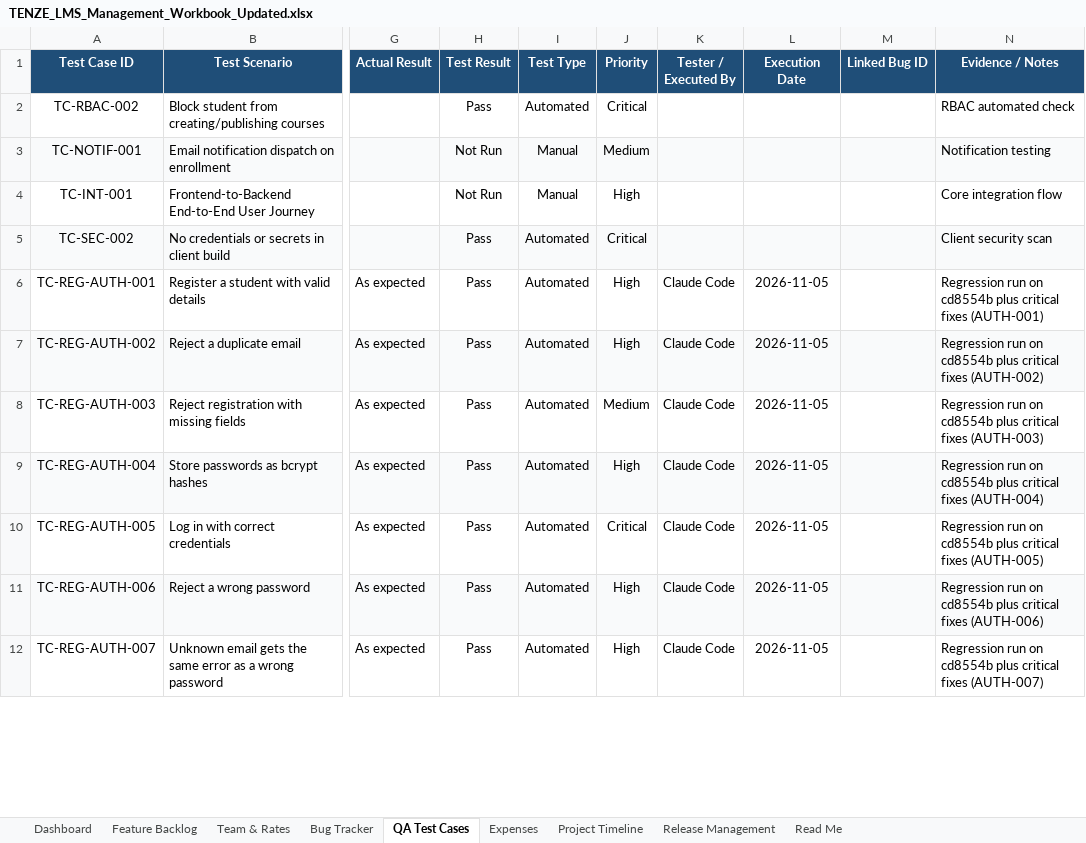
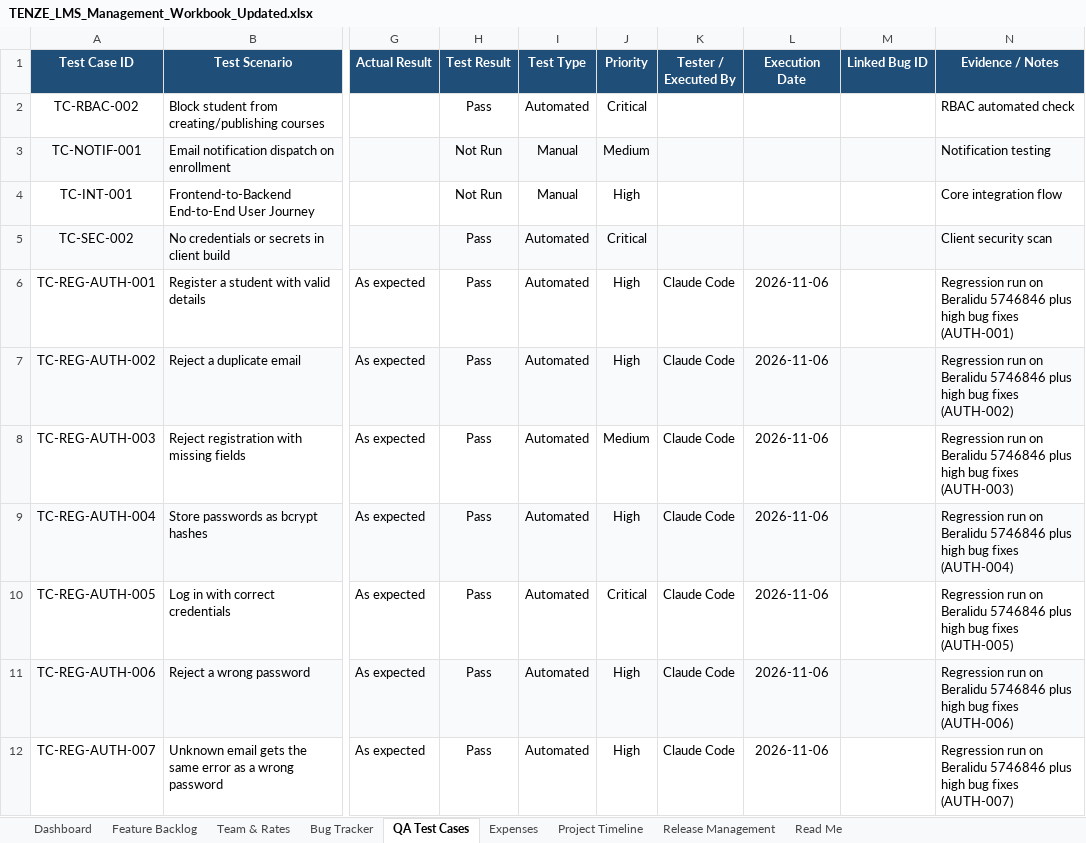
Before and after one commit to Dilshan-Nuwantha/LMS, an Excel workbook: qa/TENZE_LMS_Management_Workbook_Updated.xlsx, sheet QA Test Cases, drawn as a sheet; only a part is shown, gaps mark what is left out; values as stored, in another font and other column widths than the file's, no borders; conditional formats not drawn; the diff covers the shown part only; the diff names each change by its address in the sheet, - before the commit and + after, or states it on an @@ line.

```diff
--- a/qa/TENZE_LMS_Management_Workbook_Updated.xlsx (sheet QA Test Cases)
+++ b/qa/TENZE_LMS_Management_Workbook_Updated.xlsx (sheet QA Test Cases)
-L6:L12 (Execution Date): 2026-11-05
+L6:L12 (Execution Date): 2026-11-06
-N6 (Evidence / Notes): …run on cd8554b plus critical fixes (AUTH-001)
+N6 (Evidence / Notes): …run on Beralidu 5746846 plus high bug fixes (AUTH-001)
-N7 (Evidence / Notes): …run on cd8554b plus critical fixes (AUTH-002)
+N7 (Evidence / Notes): …run on Beralidu 5746846 plus high bug fixes (AUTH-002)
-N8 (Evidence / Notes): …run on cd8554b plus critical fixes (AUTH-003)
+N8 (Evidence / Notes): …run on Beralidu 5746846 plus high bug fixes (AUTH-003)
-N9 (Evidence / Notes): …run on cd8554b plus critical fixes (AUTH-004)
+N9 (Evidence / Notes): …run on Beralidu 5746846 plus high bug fixes (AUTH-004)
-N10 (Evidence / Notes): …run on cd8554b plus critical fixes (AUTH-005)
+N10 (Evidence / Notes): …run on Beralidu 5746846 plus high bug fixes (AUTH-005)
-N11 (Evidence / Notes): …run on cd8554b plus critical fixes (AUTH-006)
+N11 (Evidence / Notes): …run on Beralidu 5746846 plus high bug fixes (AUTH-006)
-N12 (Evidence / Notes): …run on cd8554b plus critical fixes (AUTH-007)
+N12 (Evidence / Notes): …run on Beralidu 5746846 plus high bug fixes (AUTH-007)
```
Also changed, not shown: 11 added rows and 803 edited cells elsewhere in this sheet, sheet Bug Tracker, sheet Dashboard, 31 other files.
